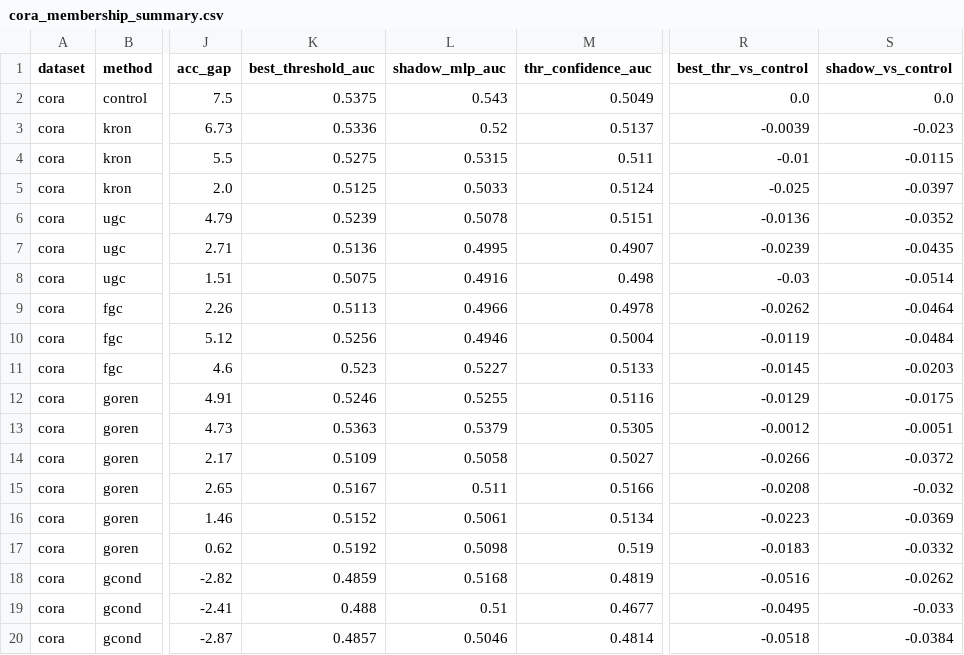
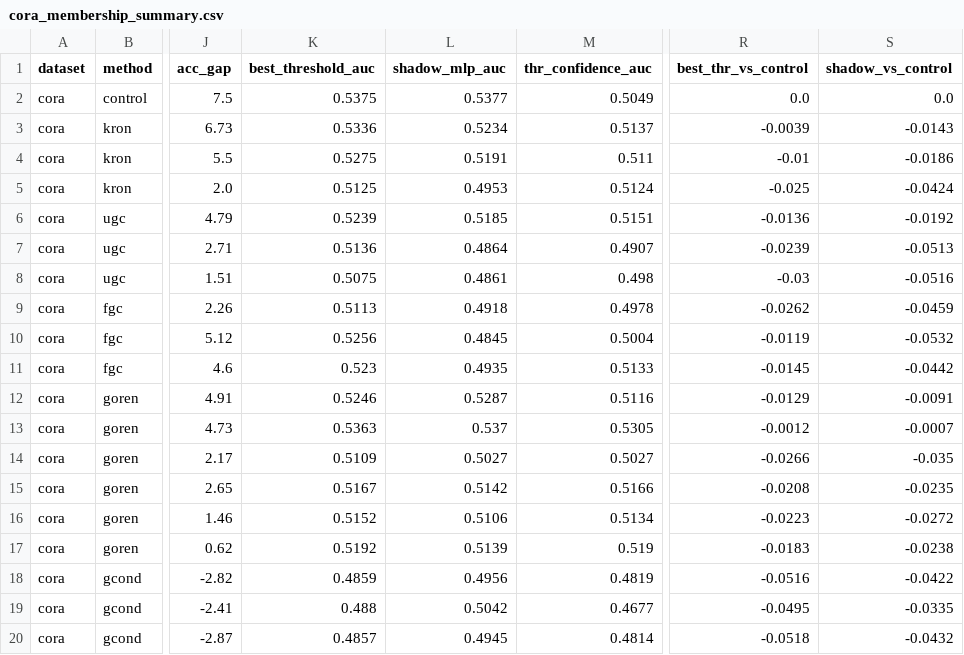
Before and after one commit to baymaxbyte/gnn-attacks-benchmarking, a CSV file: Membership Attack/results/cora_membership_summary.csv, drawn as a sheet; only a part is shown, gaps mark what is left out; the diff names each change by its address in the sheet, - before the commit and + after, or states it on an @@ line.

Commit message:
Membership: LSA attack MLP + drop duplicated 'confidence' feature; rerun pipeline
Attacker (attacks/shadow_clf.py) now uses the Link-Stealing paper's attack MLP
(3x Dense(32,ReLU)+Dropout(0.5)->Dense(2), Adam lr1e-3, 50 epochs, batch128,
Glorot init) in place of sklearn MLPClassifier((32,)); same shadow_attack
signature so it applies to every method. attacks/features.py drops 'confidence'
(it duplicated top1 exactly), leaving 8 posterior-summary features.

Shared attacker/feature code, so the change covers all methods
(control/kron/ugc/fgc/goren/gcond). Reran step01-step05 reusing the shipped
reductions/posteriors (unchanged by this edit), regenerating results CSVs,
MEMBERSHIP_RESULTS.md and attack JSONs. Added shadow_attacker_fit.py (LSA
attacker train/held-out-shadow-test accuracy) + its CSVs; refreshed the
shadow_compare CSVs. Shadow-MLP AUC stays near chance (control highest, e.g.
cora 0.538 / citeseer 0.604); threshold attacks unchanged. README config line
updated.

```diff
--- a/Membership Attack/results/cora_membership_summary.csv
+++ b/Membership Attack/results/cora_membership_summary.csv
-L2 (shadow_mlp_auc): 0.543
+L2 (shadow_mlp_auc): 0.5377
-L3 (shadow_mlp_auc): 0.52
+L3 (shadow_mlp_auc): 0.5234
-S3 (shadow_vs_control): -0.023
+S3 (shadow_vs_control): -0.0143
-L4 (shadow_mlp_auc): 0.5315
+L4 (shadow_mlp_auc): 0.5191
-S4 (shadow_vs_control): -0.0115
+S4 (shadow_vs_control): -0.0186
-L5 (shadow_mlp_auc): 0.5033
+L5 (shadow_mlp_auc): 0.4953
-S5 (shadow_vs_control): -0.0397
+S5 (shadow_vs_control): -0.0424
-L6 (shadow_mlp_auc): 0.5078
+L6 (shadow_mlp_auc): 0.5185
-S6 (shadow_vs_control): -0.0352
+S6 (shadow_vs_control): -0.0192
-L7 (shadow_mlp_auc): 0.4995
+L7 (shadow_mlp_auc): 0.4864
-S7 (shadow_vs_control): -0.0435
+S7 (shadow_vs_control): -0.0513
-L8 (shadow_mlp_auc): 0.4916
+L8 (shadow_mlp_auc): 0.4861
-S8 (shadow_vs_control): -0.0514
+S8 (shadow_vs_control): -0.0516
-L9 (shadow_mlp_auc): 0.4966
+L9 (shadow_mlp_auc): 0.4918
-S9 (shadow_vs_control): -0.0464
+S9 (shadow_vs_control): -0.0459
-L10 (shadow_mlp_auc): 0.4946
+L10 (shadow_mlp_auc): 0.4845
-S10 (shadow_vs_control): -0.0484
+S10 (shadow_vs_control): -0.0532
-L11 (shadow_mlp_auc): 0.5227
+L11 (shadow_mlp_auc): 0.4935
-S11 (shadow_vs_control): -0.0203
+S11 (shadow_vs_control): -0.0442
-L12 (shadow_mlp_auc): 0.5255
+L12 (shadow_mlp_auc): 0.5287
-S12 (shadow_vs_control): -0.0175
+S12 (shadow_vs_control): -0.0091
-L13 (shadow_mlp_auc): 0.5379
+L13 (shadow_mlp_auc): 0.537
-S13 (shadow_vs_control): -0.0051
+S13 (shadow_vs_control): -0.0007
-L14 (shadow_mlp_auc): 0.5058
+L14 (shadow_mlp_auc): 0.5027
-S14 (shadow_vs_control): -0.0372
+S14 (shadow_vs_control): -0.035
-L15 (shadow_mlp_auc): 0.511
+L15 (shadow_mlp_auc): 0.5142
-S15 (shadow_vs_control): -0.032
+S15 (shadow_vs_control): -0.0235
-L16 (shadow_mlp_auc): 0.5061
+L16 (shadow_mlp_auc): 0.5106
-S16 (shadow_vs_control): -0.0369
+S16 (shadow_vs_control): -0.0272
-L17 (shadow_mlp_auc): 0.5098
+L17 (shadow_mlp_auc): 0.5139
-S17 (shadow_vs_control): -0.0332
+S17 (shadow_vs_control): -0.0238
-L18 (shadow_mlp_auc): 0.5168
+L18 (shadow_mlp_auc): 0.4956
-S18 (shadow_vs_control): -0.0262
+S18 (shadow_vs_control): -0.0422
-L19 (shadow_mlp_auc): 0.51
+L19 (shadow_mlp_auc): 0.5042
-S19 (shadow_vs_control): -0.033
+S19 (shadow_vs_control): -0.0335
-L20 (shadow_mlp_auc): 0.5046
+L20 (shadow_mlp_auc): 0.4945
-S20 (shadow_vs_control): -0.0384
+S20 (shadow_vs_control): -0.0432
```
Also changed, not shown: Membership Attack/results/citeseer_membership_detailed.csv, Membership Attack/results/citeseer_membership_shadow_compare.csv, 49 other files.
